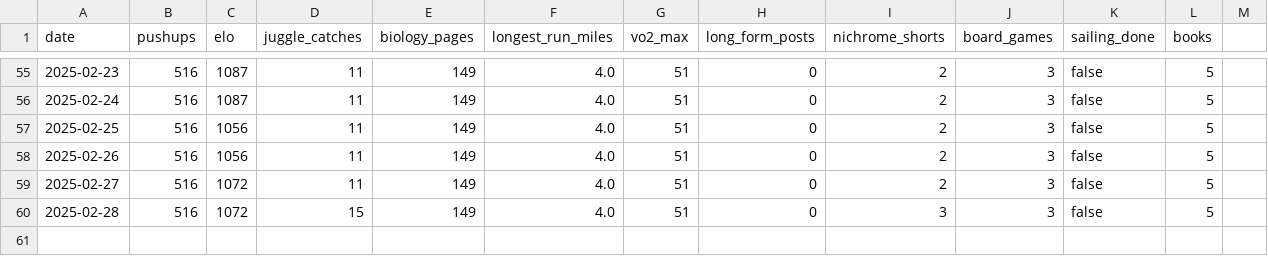
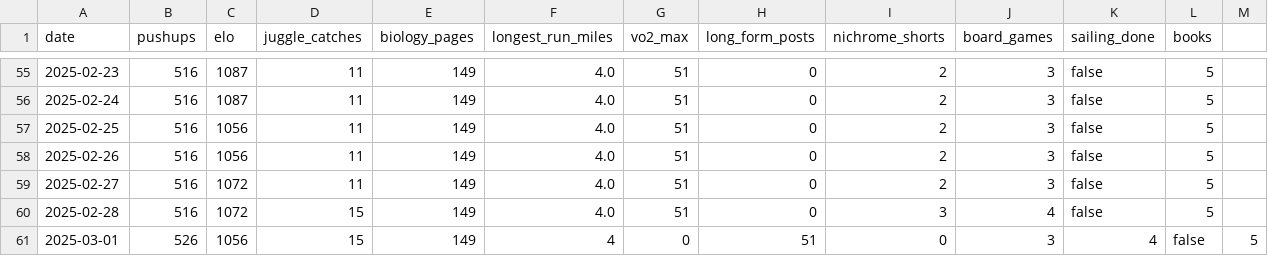
Before and after one commit to Arun2642/arunjohnson-site, a CSV file: data/new-years-resolutions.csv, drawn as a sheet; only a part is shown, gaps mark what is left out.

Commit message:
Updated resolutions data

```diff
--- a/data/new-years-resolutions.csv
+++ b/data/new-years-resolutions.csv
@@ -59,2 +59,3 @@ date,pushups,elo,juggle_catches,biology_pages,longest_run_miles,vo2_max,long_for
 2025-02-27,516,1072,11,149,4.0,51,0,2,3,false,5
-2025-02-28,516,1072,15,149,4.0,51,0,3,3,false,5
+2025-02-28,516,1072,15,149,4.0,51,0,3,4,false,5
+2025-03-01,526,1056,15,149,4,0,51,0,3,4,false,5
```
